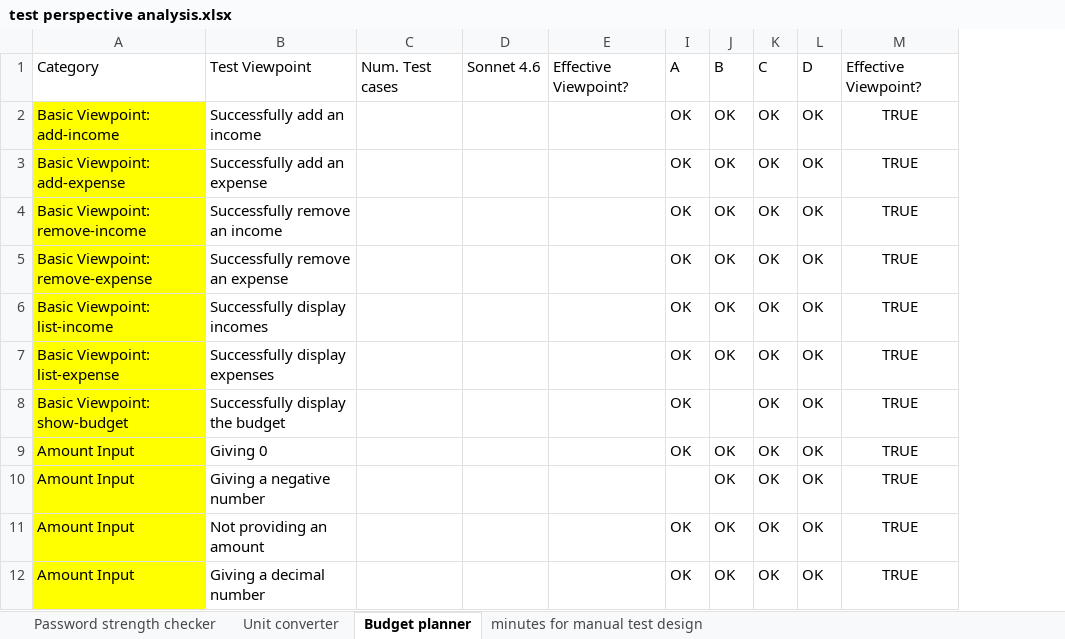
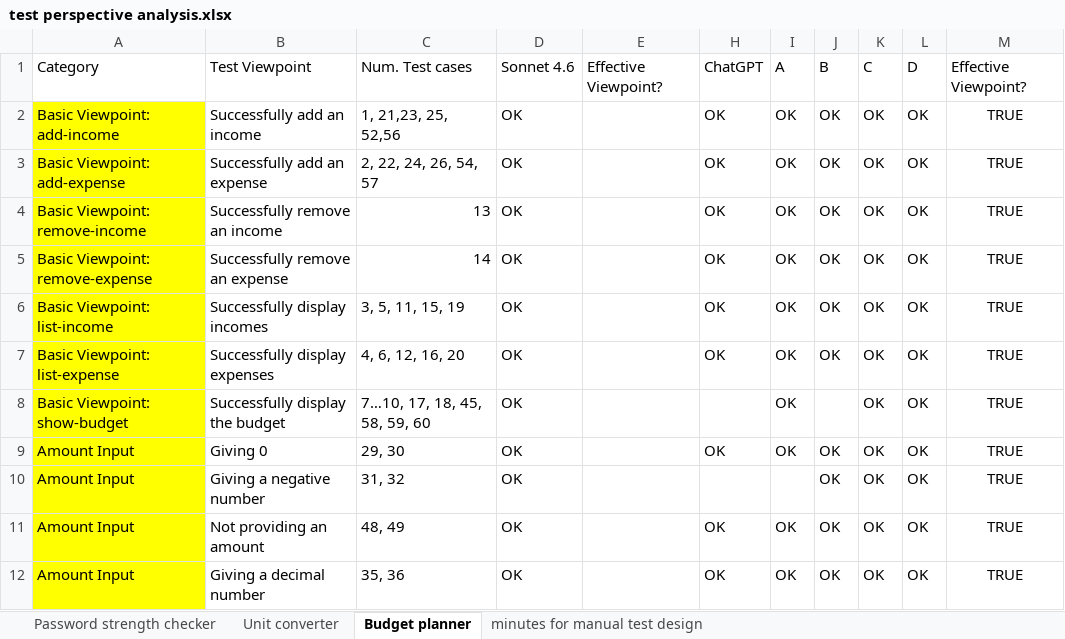
Before and after one commit to dpvinh30092005/research-testing-model-ai, an Excel workbook: test perspective analysis.xlsx, sheet Budget planner, drawn as a sheet; only a part is shown; values as stored, in another font and other column widths than the file's, no borders; conditional formats not drawn; removed rows and columns are numbered as before the commit, all else as after; the diff names each change by its address in the sheet, - before the commit and + after, or states it on an @@ line.

```diff
--- a/test perspective analysis.xlsx (sheet Budget planner)
+++ b/test perspective analysis.xlsx (sheet Budget planner)
-column C, row 1: Num. Test cases
-column D, row 1: Sonnet 4.6
+column C, rows 1-12: Num. Test cases | 1, 21,23, 25, 52,56 | 2, 22, 24, 26, 54, 57 | 13 | 14 | 3, 5, 11, 15, 19 | 4, 6, 12, 16, 20 | 7…10, 17, 18, 45, 58, 59, 60 | 29, 30 | 31, 32 | 48, 49 | 35, 36
+column D, rows 1-12: Sonnet 4.6 | OK | OK | OK | OK | OK | OK | OK | OK | OK | OK | OK
@@ column H unhidden, rows 1-12: ChatGPT | OK | OK | OK | OK | OK | OK |  | OK |  | OK | OK @@
```
Also changed, not shown: sheet Unit converter, sheet Password strength checker, 13 other files.
